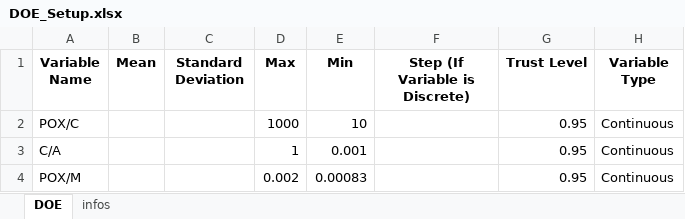
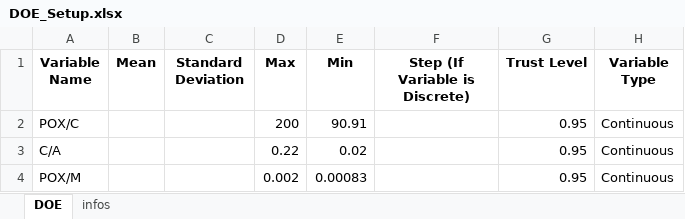
Before and after one commit to Spogis/DWSIM_CoolSim, an Excel workbook: datasets/DOE_Setup.xlsx, sheet DOE, drawn as a sheet; values as stored, in another font and other column widths than the file's, no borders; the diff names each change by its address in the sheet, - before the commit and + after, or states it on an @@ line.

```diff
--- a/datasets/DOE_Setup.xlsx (sheet DOE)
+++ b/datasets/DOE_Setup.xlsx (sheet DOE)
-D2 (Max): 1000
+D2 (Max): 200
-E2 (Min): 10
+E2 (Min): 90.91
-D3 (Max): 1
+D3 (Max): 0.22
-E3 (Min): 0.001
+E3 (Min): 0.02
```
Also changed, not shown: datasets/DOE_Full_Factorial.xlsx, datasets/DOE_LHC.xlsx, 9 other files.
